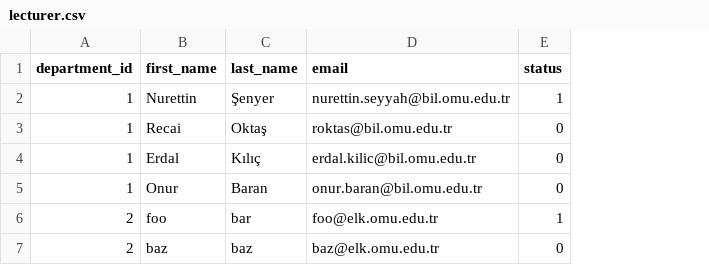
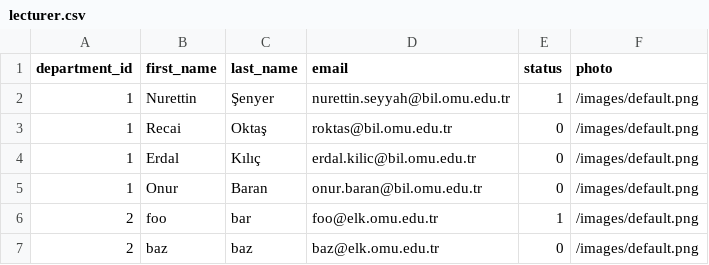
Before and after one commit to 19dev/plan, a CSV file: lib/tasks/lecturer.csv, drawn as a sheet; the diff names each change by its address in the sheet, - before the commit and + after, or states it on an @@ line.

```diff
--- a/lib/tasks/lecturer.csv
+++ b/lib/tasks/lecturer.csv
+column F (photo), rows 2-7: all /images/default.png
```
Also changed, not shown: 2 other files.
